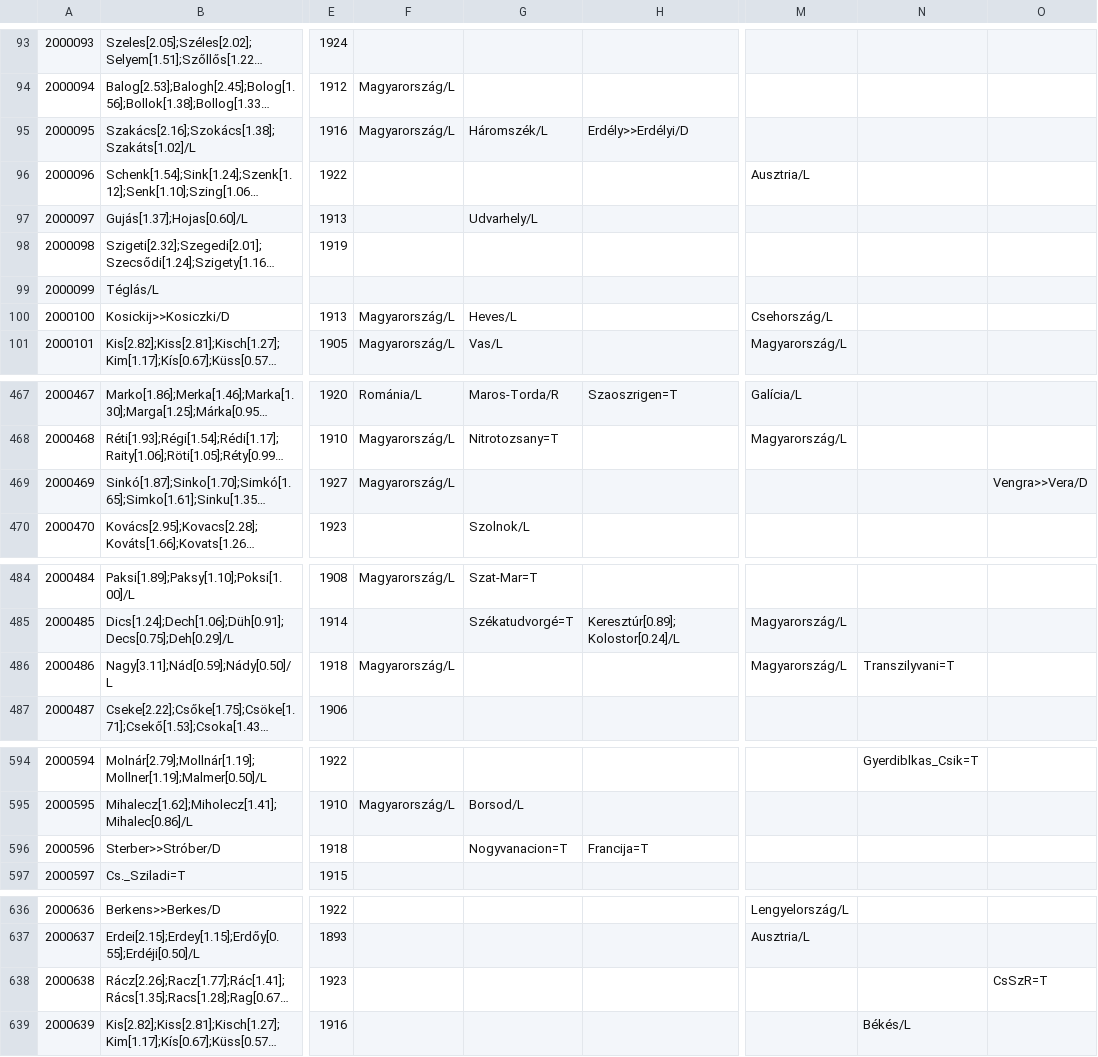
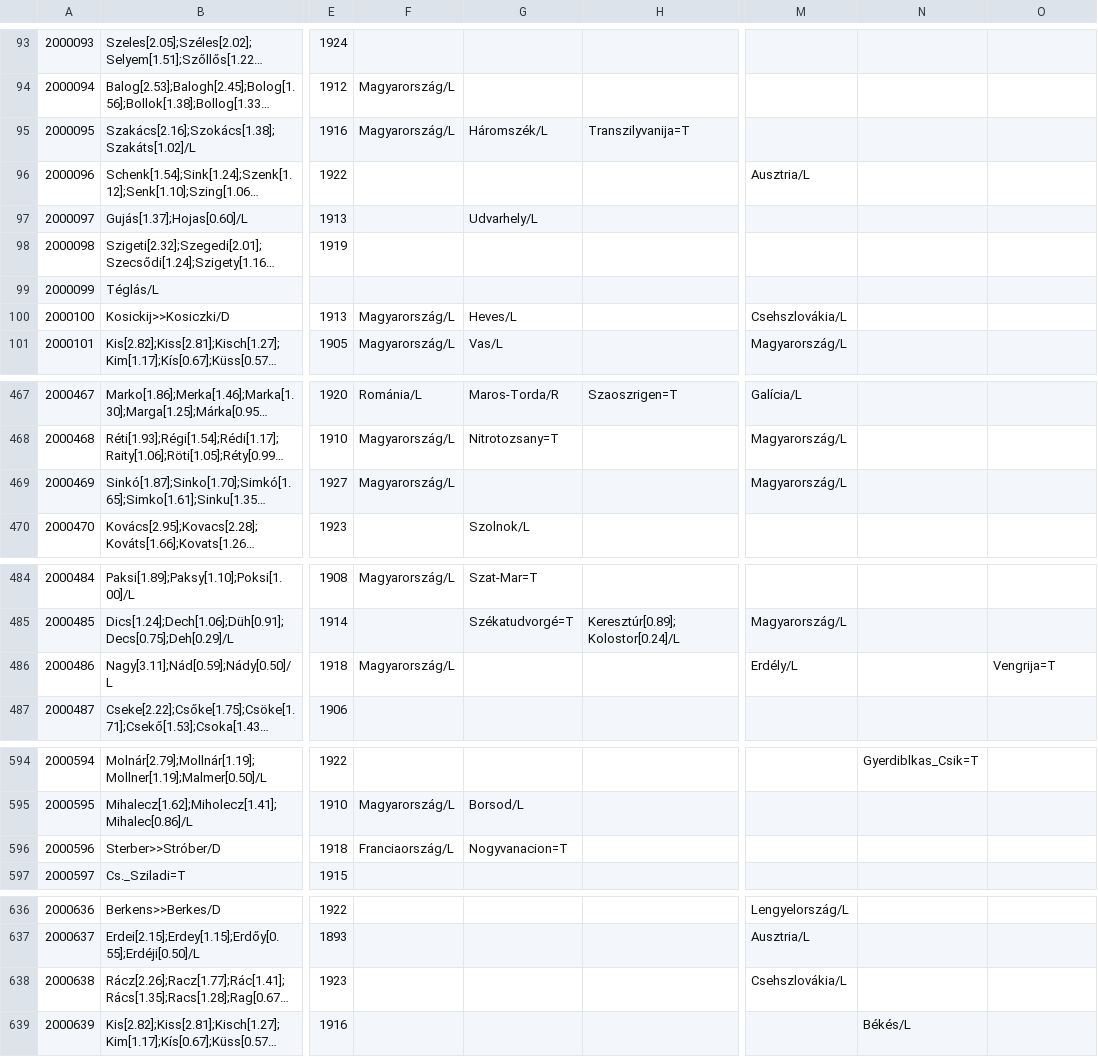
Before and after one commit to nytud/hadifogoly-adatbazis, a CSV file: out/pseudo_1000_42.transcribed.csv, drawn as a sheet; only a part is shown, gaps mark what is left out; long unchanged cells end in …; the diff covers the shown part only; the diff names each change by its address in the sheet, - before the commit and + after, or states it on an @@ line.

```diff
--- a/out/pseudo_1000_42.transcribed.csv
+++ b/out/pseudo_1000_42.transcribed.csv
-H95: Erdély>>Erdélyi/D
+H95: Transzilyvanija=T
-M100: Csehország/L
+M100: Csehszlovákia/L
-M469: (empty)
+M469: Magyarország/L
-O469: Vengra>>Vera/D
+O469: (empty)
-M486: Magyarország/L
+M486: Erdély/L
-N486: Transzilyvani=T
+N486: (empty)
-O486: (empty)
+O486: Vengrija=T
-F596: (empty)
+F596: Franciaország/L
-H596: Francija=T
+H596: (empty)
-M638: (empty)
+M638: Csehszlovákia/L
-O638: CsSzR=T
+O638: (empty)
```
Also changed, not shown: 15 edited cells elsewhere in this file, data/lists/countries.csv, 18 other files.
